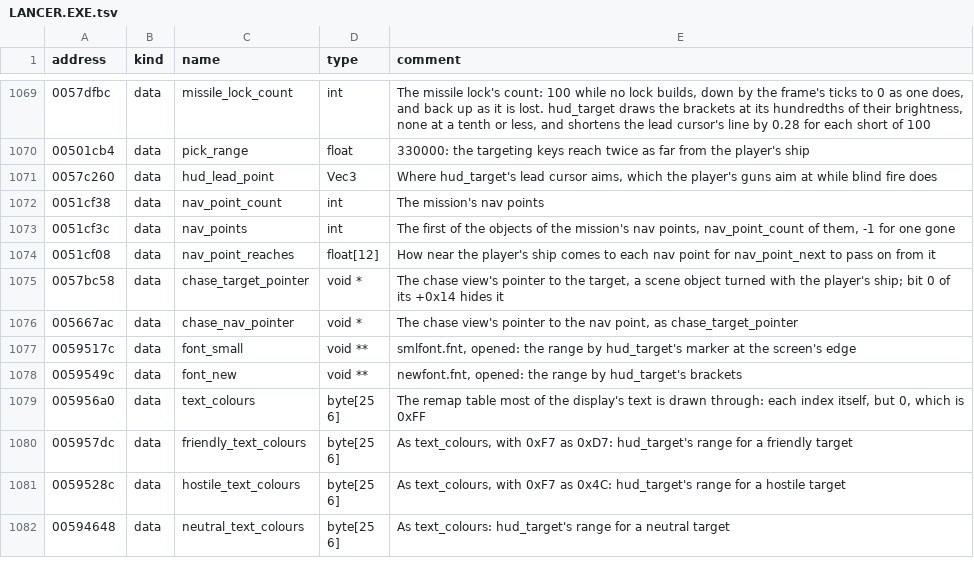
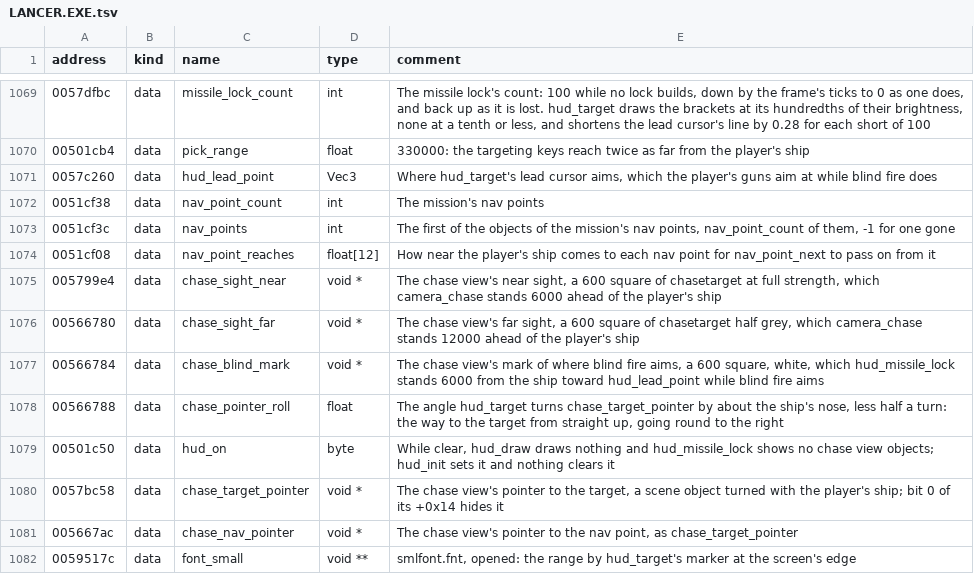
Before and after one commit to vdmkenny/openreliant, a TSV file: ghidra/names/LANCER.EXE.tsv, drawn as a sheet; only a part is shown, gaps mark what is left out; the shorter side is filled out with more unchanged rows.

Commit message:
feat: the chase view's sight, blind fire mark and target pointer (#260)
In the chase view the display shows objects in the scene in place of the
reticle (hud.chase): the sight's two squares 6000 and 12000 ahead of the
player's ship, bright while a target is under the reticle; blind fire's
mark where the guns aim; and the pointer to a target out of sight,
rolled about the ship's nose toward it, which drawTarget works out.

Closes #182

```diff
--- a/ghidra/names/LANCER.EXE.tsv
+++ b/ghidra/names/LANCER.EXE.tsv
@@ -1074,2 +1074,7 @@ address	kind	name	type	comment
 0051cf08	data	nav_point_reaches	float[12]	How near the player's ship comes to each nav point for nav_point_next to pass on from it
+005799e4	data	chase_sight_near	void *	The chase view's near sight, a 600 square of chasetarget at full strength, which camera_chase stands 6000 ahead of the player's ship
+00566780	data	chase_sight_far	void *	The chase view's far sight, a 600 square of chasetarget half grey, which camera_chase stands 12000 ahead of the player's ship
+00566784	data	chase_blind_mark	void *	The chase view's mark of where blind fire aims, a 600 square, white, which hud_missile_lock stands 6000 from the ship toward hud_lead_point while blind fire aims
+00566788	data	chase_pointer_roll	float	The angle hud_target turns chase_target_pointer by about the ship's nose, less half a turn: the way to the target from straight up, going round to the right
+00501c50	data	hud_on	byte	While clear, hud_draw draws nothing and hud_missile_lock shows no chase view objects; hud_init sets it and nothing clears it
 0057bc58	data	chase_target_pointer	void *	The chase view's pointer to the target, a scene object turned with the player's ship; bit 0 of its +0x14 hides it
```
Also changed, not shown: 5 other files.
